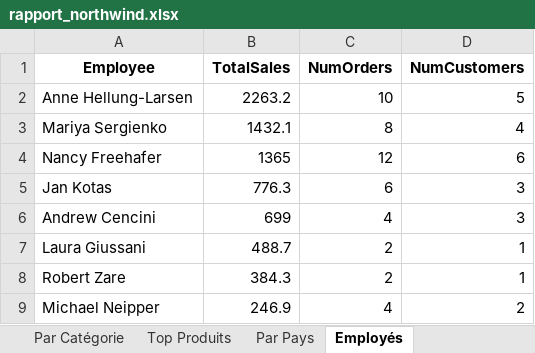
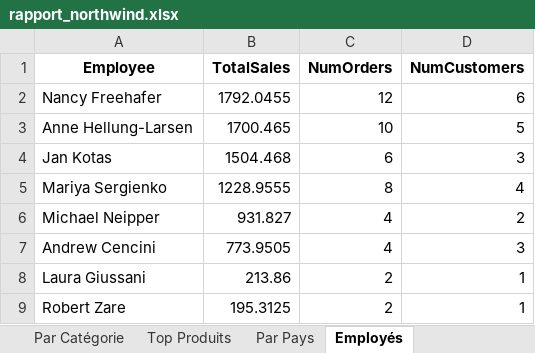
Before and after one commit to its-Xero/Project-BI, an Excel workbook: reports/rapport_northwind.xlsx, sheet Employés, drawn as a sheet; values as stored, in another font and other column widths than the file's, no borders; removed rows and columns are numbered as before the commit, all else as after; the diff names each change by its address in the sheet, - before the commit and + after, or states it on an @@ line.

```diff
--- a/reports/rapport_northwind.xlsx (sheet Employés)
+++ b/reports/rapport_northwind.xlsx (sheet Employés)
-row 2: Anne Hellung-Larsen | 2263.2 | 10 | 5
-row 3: Mariya Sergienko | 1432.1 | 8 | 4
-B2 (TotalSales): 1365
+B2 (TotalSales): 1792.0455
+row 3: Anne Hellung-Larsen | 1700.465 | 10 | 5
-B4 (TotalSales): 776.3
+B4 (TotalSales): 1504.468
+row 5: Mariya Sergienko | 1228.9555 | 8 | 4
+row 6: Michael Neipper | 931.827 | 4 | 2
-B7 (TotalSales): 699
+B7 (TotalSales): 773.9505
-B8 (TotalSales): 488.7
+B8 (TotalSales): 213.86
-B9 (TotalSales): 384.3
+B9 (TotalSales): 195.3125
-row 9: Michael Neipper | 246.9 | 4 | 2
```
Also changed, not shown: sheet Top Produits, sheet Par Catégorie, sheet KPIs, sheet Ventes Mensuelles, sheet Par Pays, 12 other files.
